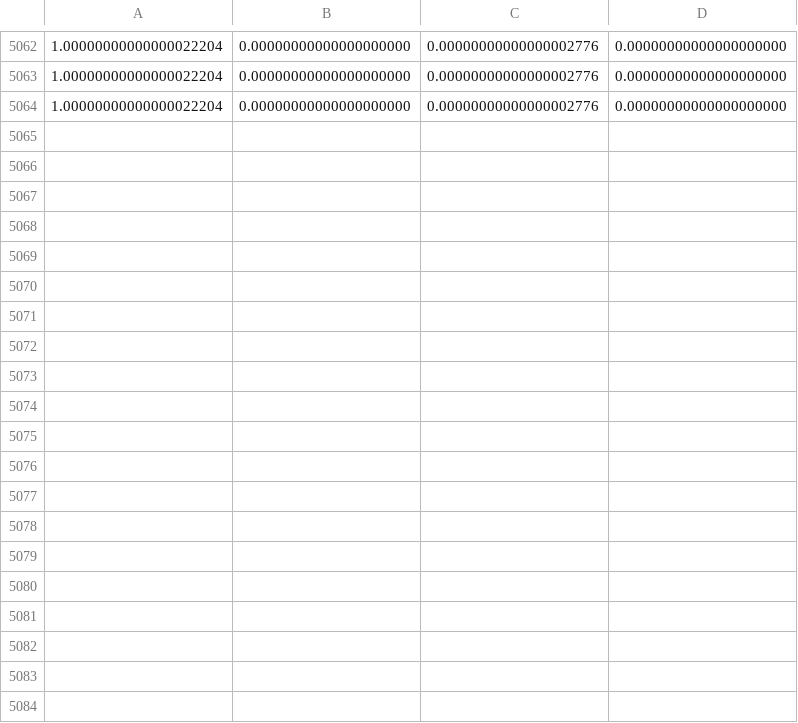
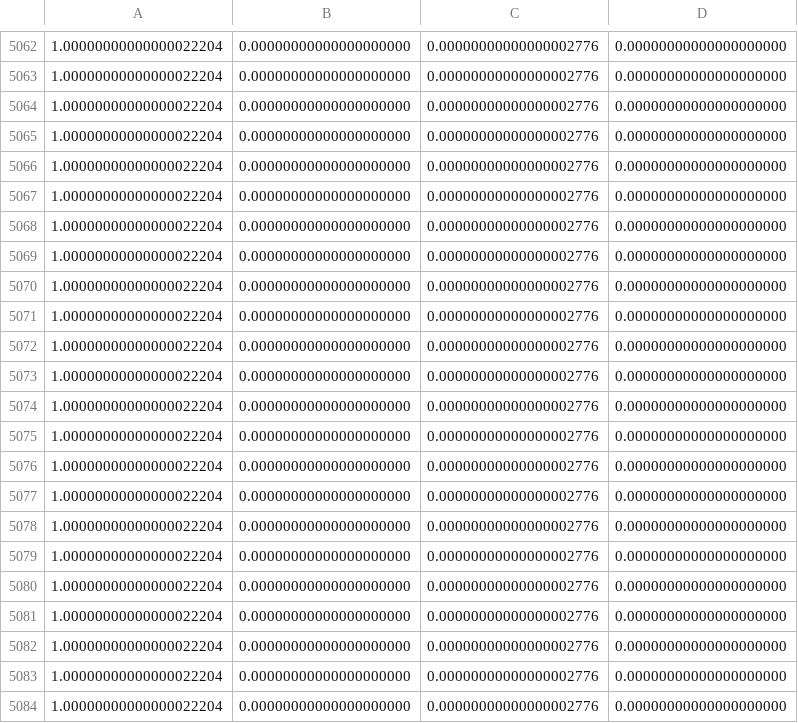
Before and after one commit to Bronco-Space/simulation, a CSV file: angVel.csv, drawn as a sheet; only a part is shown, gaps mark what is left out; the diff names each change by its address in the sheet, - before the commit and + after, or states it on an @@ line.

```diff
--- a/angVel.csv
+++ b/angVel.csv
+row 5065: 1.00000000000000022204 | 0.00000000000000000000 | 0.00000000000000002776 | 0.00000000000000000000
+row 5066: 1.00000000000000022204 | 0.00000000000000000000 | 0.00000000000000002776 | 0.00000000000000000000
+row 5067: 1.00000000000000022204 | 0.00000000000000000000 | 0.00000000000000002776 | 0.00000000000000000000
+row 5068: 1.00000000000000022204 | 0.00000000000000000000 | 0.00000000000000002776 | 0.00000000000000000000
+row 5069: 1.00000000000000022204 | 0.00000000000000000000 | 0.00000000000000002776 | 0.00000000000000000000
+row 5070: 1.00000000000000022204 | 0.00000000000000000000 | 0.00000000000000002776 | 0.00000000000000000000
+row 5071: 1.00000000000000022204 | 0.00000000000000000000 | 0.00000000000000002776 | 0.00000000000000000000
+row 5072: 1.00000000000000022204 | 0.00000000000000000000 | 0.00000000000000002776 | 0.00000000000000000000
+row 5073: 1.00000000000000022204 | 0.00000000000000000000 | 0.00000000000000002776 | 0.00000000000000000000
+row 5074: 1.00000000000000022204 | 0.00000000000000000000 | 0.00000000000000002776 | 0.00000000000000000000
+row 5075: 1.00000000000000022204 | 0.00000000000000000000 | 0.00000000000000002776 | 0.00000000000000000000
+row 5076: 1.00000000000000022204 | 0.00000000000000000000 | 0.00000000000000002776 | 0.00000000000000000000
+row 5077: 1.00000000000000022204 | 0.00000000000000000000 | 0.00000000000000002776 | 0.00000000000000000000
+row 5078: 1.00000000000000022204 | 0.00000000000000000000 | 0.00000000000000002776 | 0.00000000000000000000
+row 5079: 1.00000000000000022204 | 0.00000000000000000000 | 0.00000000000000002776 | 0.00000000000000000000
+row 5080: 1.00000000000000022204 | 0.00000000000000000000 | 0.00000000000000002776 | 0.00000000000000000000
+row 5081: 1.00000000000000022204 | 0.00000000000000000000 | 0.00000000000000002776 | 0.00000000000000000000
+row 5082: 1.00000000000000022204 | 0.00000000000000000000 | 0.00000000000000002776 | 0.00000000000000000000
+row 5083: 1.00000000000000022204 | 0.00000000000000000000 | 0.00000000000000002776 | 0.00000000000000000000
+row 5084: 1.00000000000000022204 | 0.00000000000000000000 | 0.00000000000000002776 | 0.00000000000000000000
```
Also changed, not shown: 2 other files.
